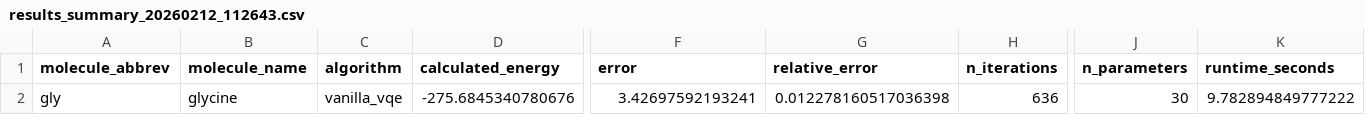
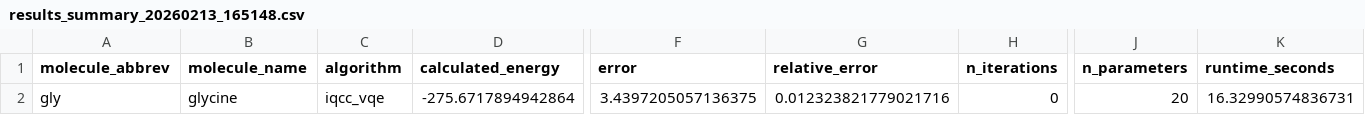
Before and after one commit to sanskriti-ss/qmprot_gse, a CSV file: framework/results/csv/results_summary_20260213_165148.csv (was framework/results/csv/results_summary_20260212_112643.csv), drawn as a sheet; only a part is shown, gaps mark what is left out; the diff names each change by its address in the sheet, - before the commit and + after, or states it on an @@ line.

```diff
--- a/framework/results/csv/results_summary_20260212_112643.csv
+++ b/framework/results/csv/results_summary_20260213_165148.csv
-C2 (algorithm): vanilla_vqe
+C2 (algorithm): iqcc_vqe
-D2 (calculated_energy): -275.6845340780676
+D2 (calculated_energy): -275.6717894942864
-F2 (error): 3.42697592193241
+F2 (error): 3.4397205057136375
-G2 (relative_error): 0.012278160517036398
+G2 (relative_error): 0.012323821779021716
-H2 (n_iterations): 636
+H2 (n_iterations): 0
-J2 (n_parameters): 30
+J2 (n_parameters): 20
-K2 (runtime_seconds): 9.782894849777222
+K2 (runtime_seconds): 16.32990574836731
```
Also changed, not shown: 34 other files.
